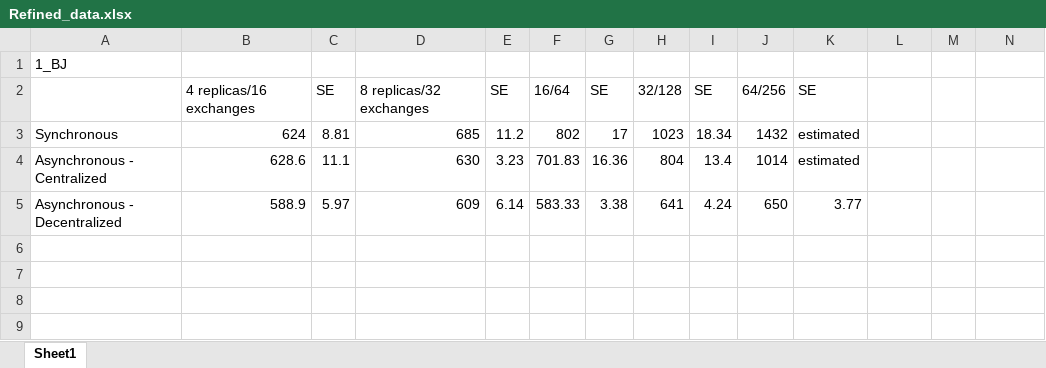
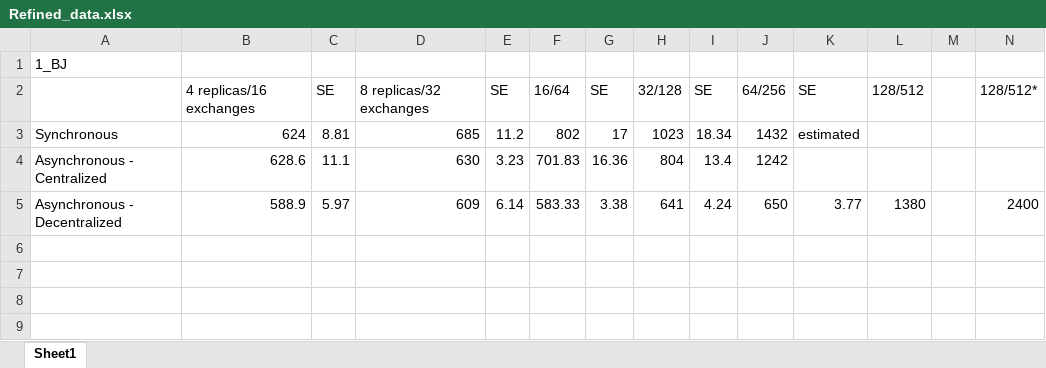
Before and after one commit to saga-project/saga-cpp-legacy-projects, an Excel workbook: papers/async-re/data/Refined_data.xlsx, sheet Sheet1, drawn as a sheet; only a part is shown; values as stored, in another font and other column widths than the file's, no borders; charts and pictures not drawn; the diff names each change by its address in the sheet, - before the commit and + after, or states it on an @@ line.

Commit message:
added some data
git-svn-id: file://localhost/tmp/svn2git/svn@3032 defb5e50-622e-49ec-a68e-d72c7db87b45

```diff
--- a/papers/async-re/data/Refined_data.xlsx (sheet Sheet1)
+++ b/papers/async-re/data/Refined_data.xlsx (sheet Sheet1)
-L2: (empty)
+L2: 128/512
-N2: (empty)
+N2: 128/512*
-J4: 1014
+J4: 1242
-K4: estimated
+K4: (empty)
-L5: (empty)
+L5: 1380
-N5: (empty)
+N5: 2400
```
Also changed, not shown: charts or pictures.
